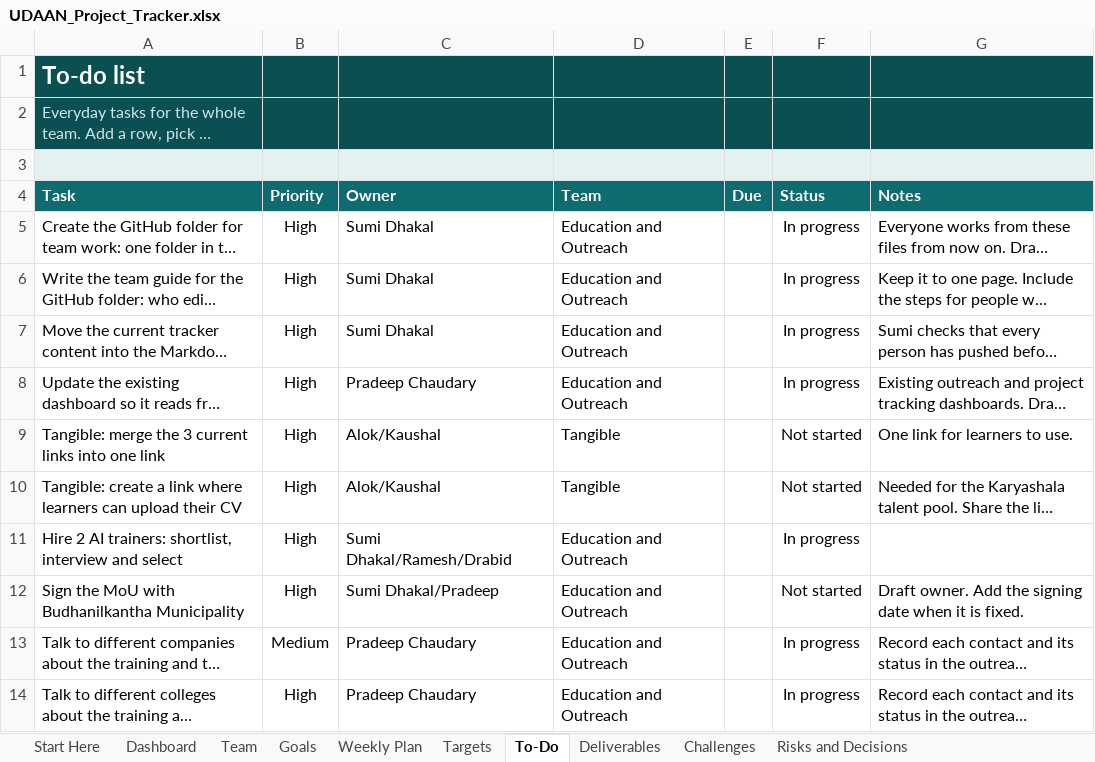
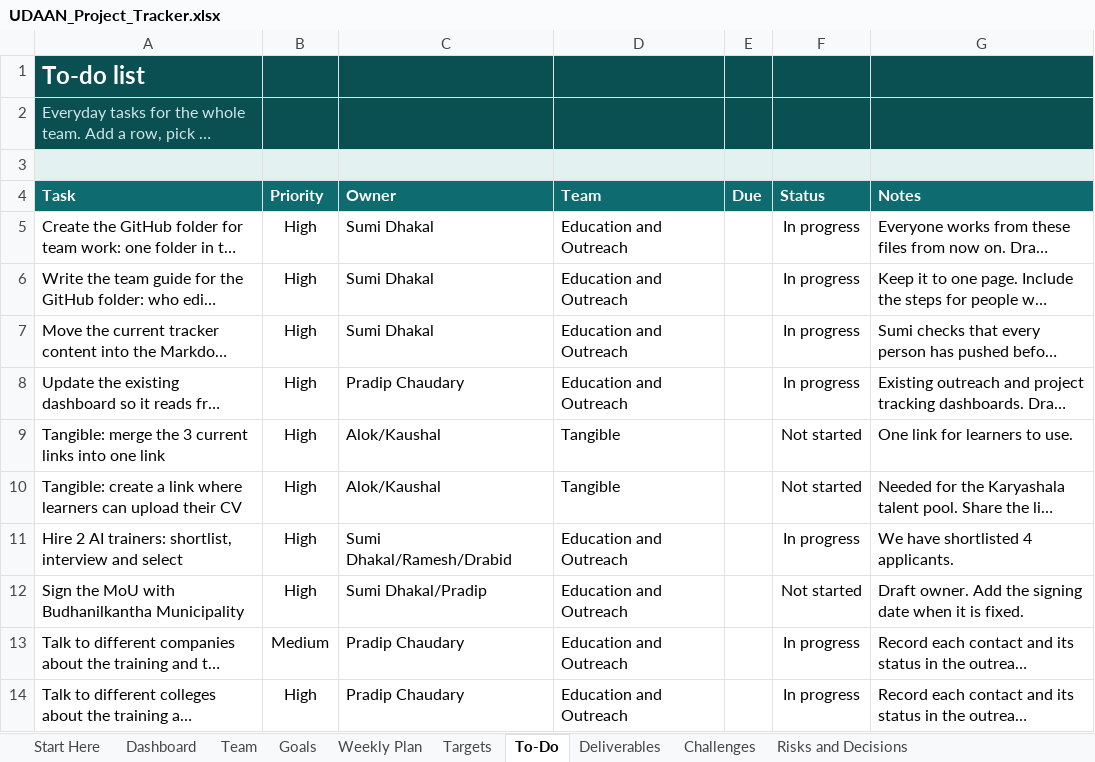
Before and after one commit to gitparihub-NAAMII/EU-UDAAN, an Excel workbook: Program Management/Udaan_project_tracker/UDAAN_Project_Tracker.xlsx, sheet To-Do, drawn as a sheet; long unchanged cells end in …; values as stored, in another font and other column widths than the file's, no borders; conditional formats not drawn; the diff names each change by its address in the sheet, - before the commit and + after, or states it on an @@ line.

```diff
--- a/Program Management/Udaan_project_tracker/UDAAN_Project_Tracker.xlsx (sheet To-Do)
+++ b/Program Management/Udaan_project_tracker/UDAAN_Project_Tracker.xlsx (sheet To-Do)
-C8 (Owner): Pradeep Chaudary
+C8 (Owner): Pradip Chaudary
-G11 (Notes): (empty)
+G11 (Notes): We have shortlisted 4 applicants.
-C12 (Owner): Sumi Dhakal/Pradeep
+C12 (Owner): Sumi Dhakal/Pradip
-C13:C14 (Owner): Pradeep Chaudary
+C13:C14 (Owner): Pradip Chaudary
```
Also changed, not shown: sheet Risks and Decisions, sheet Challenges, sheet Dashboard, sheet Goals, sheet Weekly Plan, sheet Deliverables, 2 more sheets, hidden cells, charts or pictures.
